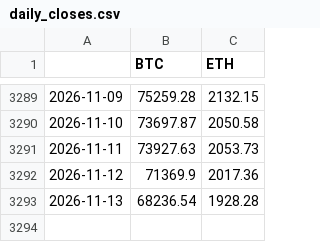
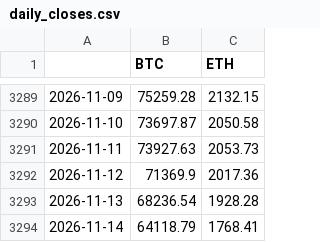
Before and after one commit to ashleyymcquestion/claude-trade, a CSV file: data/coinbase/daily_closes.csv, drawn as a sheet; only a part is shown, gaps mark what is left out; the diff names each change by its address in the sheet, - before the commit and + after, or states it on an @@ line.

```diff
--- a/data/coinbase/daily_closes.csv
+++ b/data/coinbase/daily_closes.csv
+row 3294: 2026-11-14 | 64118.79 | 1768.41
```
Also changed, not shown: 2 other files.
